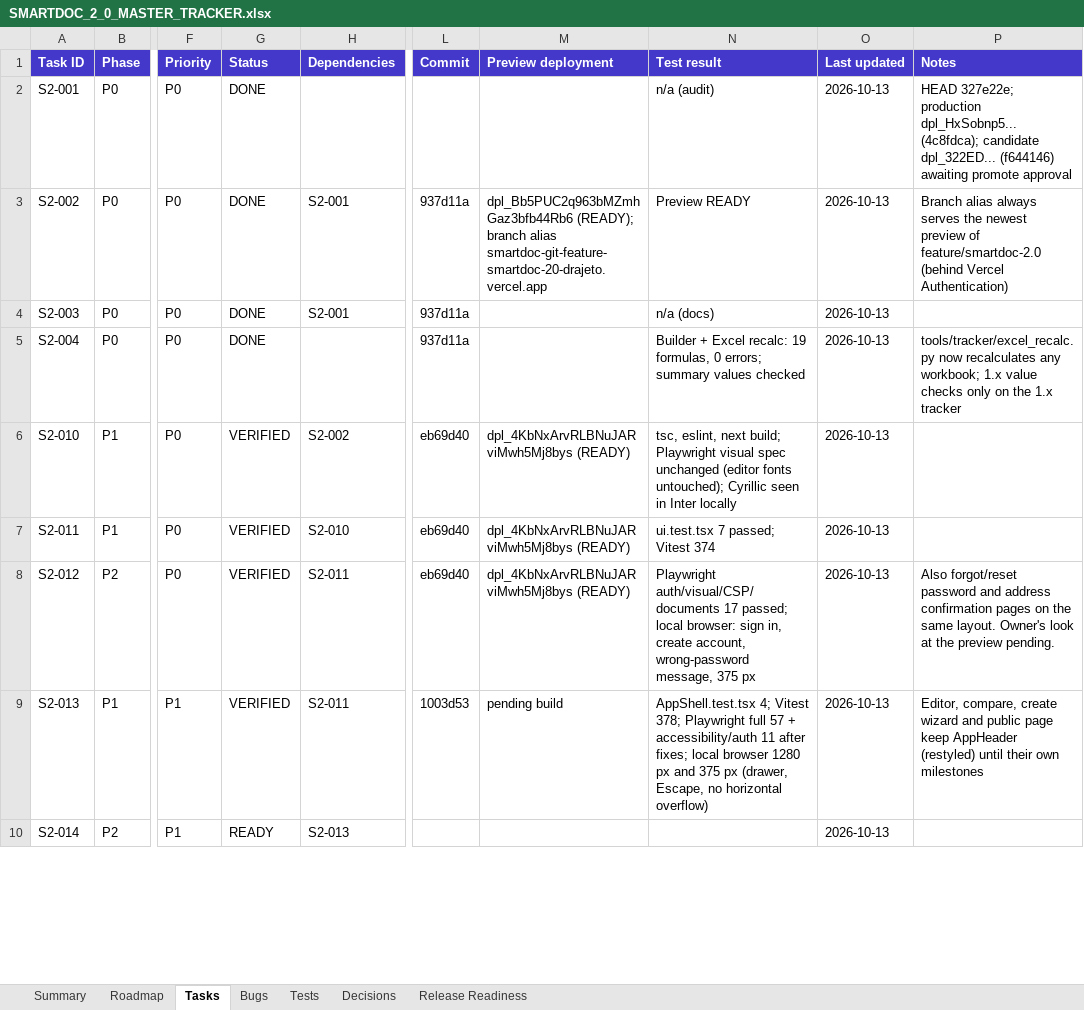
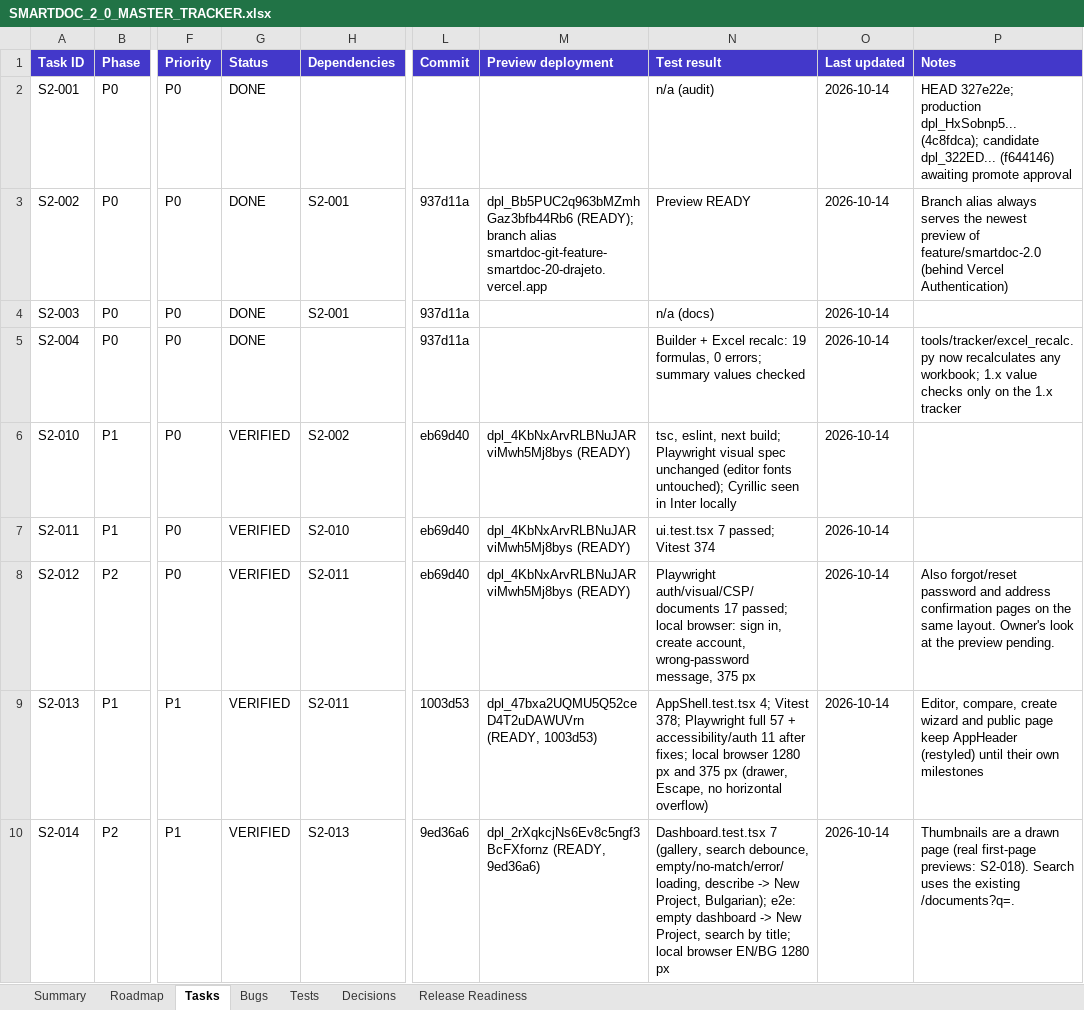
Before and after one commit to Drajeto07/claude, an Excel workbook: docs/SMARTDOC_2_0_MASTER_TRACKER.xlsx, sheet Tasks, drawn as a sheet; only a part is shown, gaps mark what is left out; values as stored, in another font and other column widths than the file's, no borders; conditional formats not drawn; the diff covers the shown part only; the diff names each change by its address in the sheet, - before the commit and + after, or states it on an @@ line.

```diff
--- a/docs/SMARTDOC_2_0_MASTER_TRACKER.xlsx (sheet Tasks)
+++ b/docs/SMARTDOC_2_0_MASTER_TRACKER.xlsx (sheet Tasks)
-O2:O10 (Last updated): 2026-10-13
+O2:O10 (Last updated): 2026-10-14
-M9 (Preview deployment): pending build
+M9 (Preview deployment): dpl_47bxa2UQMU5Q52ceD4T2uDAWUVrn (READY, 1003d53)
-G10 (Status): READY
+G10 (Status): VERIFIED
-L10 (Commit): (empty)
+L10 (Commit): 9ed36a6
-M10 (Preview deployment): (empty)
+M10 (Preview deployment): dpl_2rXqkcjNs6Ev8c5ngf3BcFXfornz (READY, 9ed36a6)
-N10 (Test result): (empty)
+N10 (Test result): Dashboard.test.tsx 7 (gallery, search debounce, empty/no-match/error/loading, describe -> New Project, Bulgarian); e2e: empty dashboard -> New Project, search by title; local browser EN/BG 1280 px
-P10 (Notes): (empty)
+P10 (Notes): Thumbnails are a drawn page (real first-page previews: S2-018). Search uses the existing /documents?q=.
```
Also changed, not shown: 3 added rows and 11 edited cells elsewhere in this sheet, sheet Tests, sheet Summary, sheet Bugs, sheet Decisions, sheet Roadmap, sheet Release Readiness, formulas that keep their value, 3 other files.
